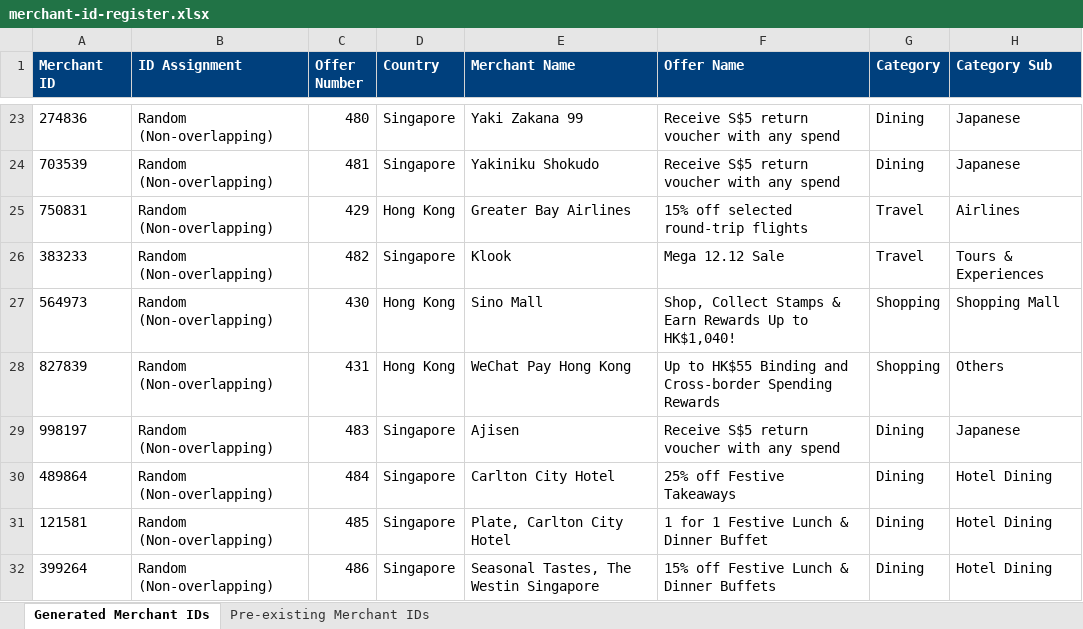
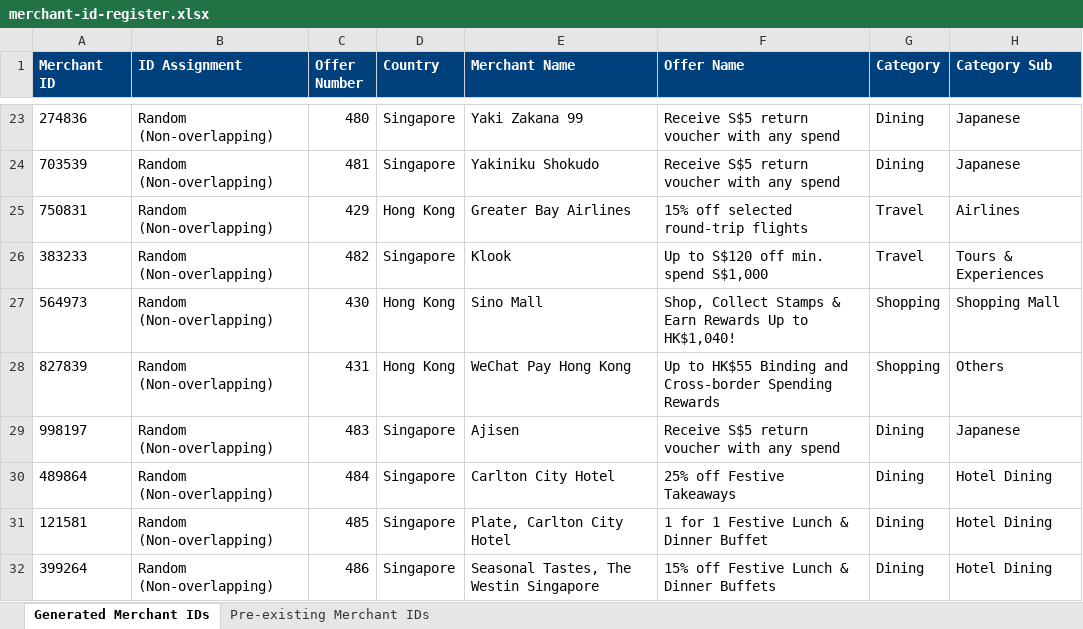
Before and after one commit to xavieralwin/offers-package, an Excel workbook: merchant-id-register.xlsx, sheet Generated Merchant IDs, drawn as a sheet; only a part is shown, gaps mark what is left out; values as stored, in another font and other column widths than the file's, no borders; the diff covers the shown part only; the diff names each change by its address in the sheet, - before the commit and + after, or states it on an @@ line.

Commit message:
22 offer updated

```diff
--- a/merchant-id-register.xlsx (sheet Generated Merchant IDs)
+++ b/merchant-id-register.xlsx (sheet Generated Merchant IDs)
-F26 (Offer Name): Mega 12.12 Sale
+F26 (Offer Name): Up to S$120 off min. spend S$1,000
```
Also changed, not shown: 22 added rows elsewhere in this sheet, 30 other files.
